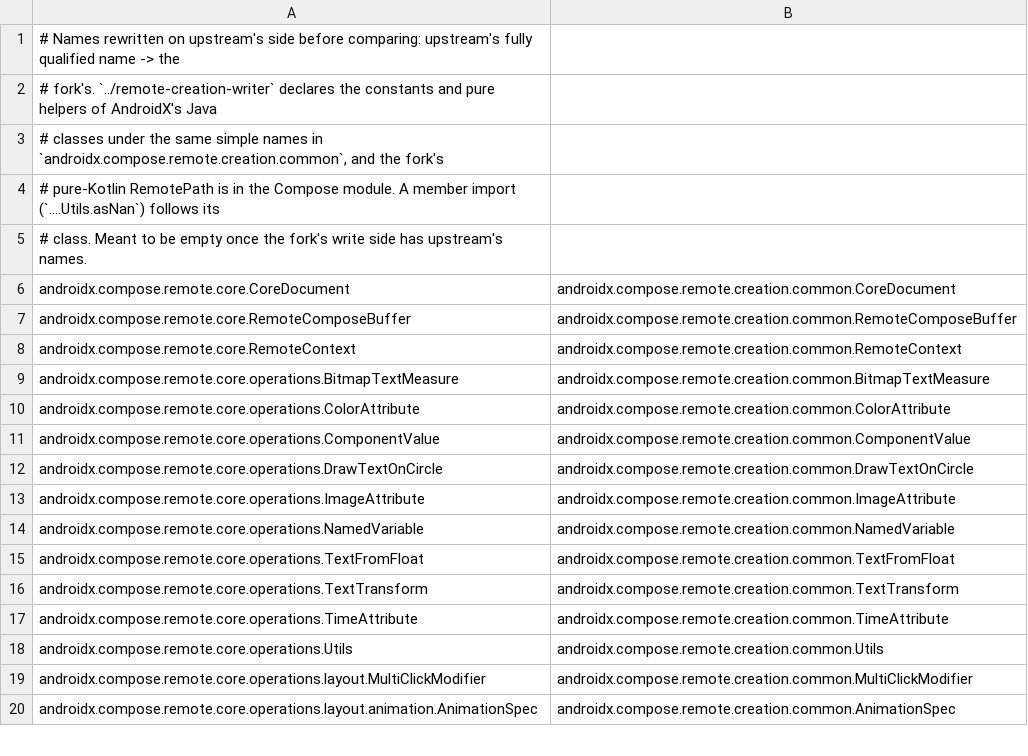
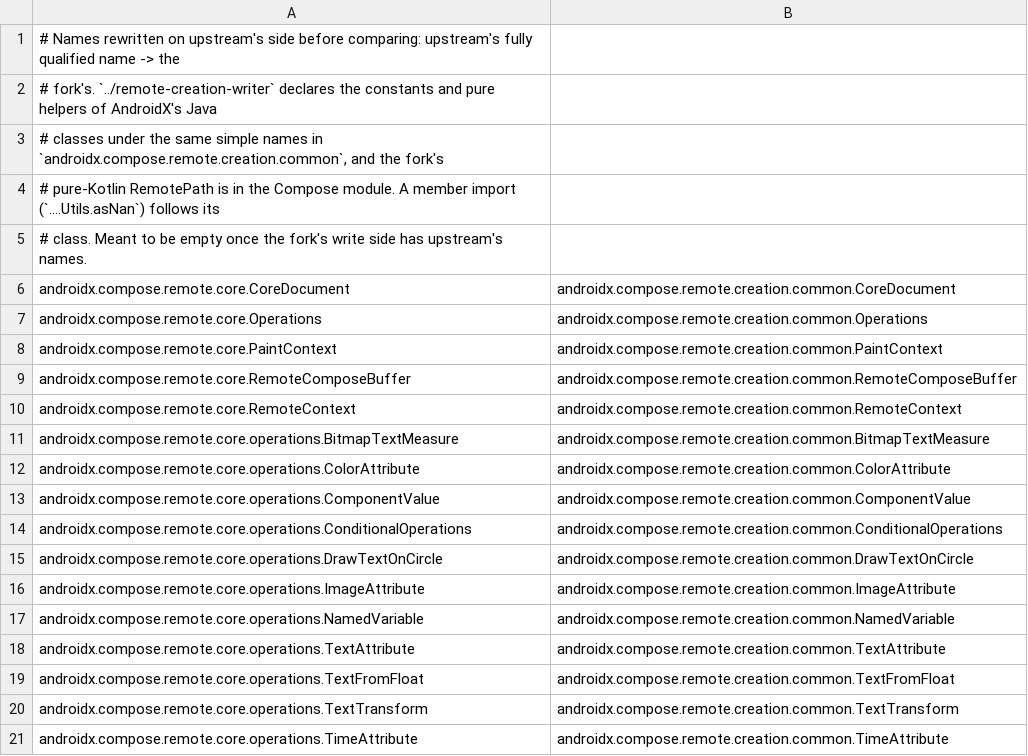
Before and after one commit to yschimke/rc-players, a TSV file: third_party/remote-creation-compose/scripts/upstream-fqn.tsv, drawn as a sheet; only a part is shown; the shorter side is filled out with more unchanged rows.

```diff
--- a/third_party/remote-creation-compose/scripts/upstream-fqn.tsv
+++ b/third_party/remote-creation-compose/scripts/upstream-fqn.tsv
@@ -6,2 +6,4 @@
 androidx.compose.remote.core.CoreDocument	androidx.compose.remote.creation.common.CoreDocument
+androidx.compose.remote.core.Operations	androidx.compose.remote.creation.common.Operations
+androidx.compose.remote.core.PaintContext	androidx.compose.remote.creation.common.PaintContext
 androidx.compose.remote.core.RemoteComposeBuffer	androidx.compose.remote.creation.common.RemoteComposeBuffer
@@ -11,2 +13,3 @@ androidx.compose.remote.core.operations.ColorAttribute	androidx.compose.remote.c
 androidx.compose.remote.core.operations.ComponentValue	androidx.compose.remote.creation.common.ComponentValue
+androidx.compose.remote.core.operations.ConditionalOperations	androidx.compose.remote.creation.common.ConditionalOperations
 androidx.compose.remote.core.operations.DrawTextOnCircle	androidx.compose.remote.creation.common.DrawTextOnCircle
@@ -14,2 +17,3 @@ androidx.compose.remote.core.operations.ImageAttribute	androidx.compose.remote.c
 androidx.compose.remote.core.operations.NamedVariable	androidx.compose.remote.creation.common.NamedVariable
+androidx.compose.remote.core.operations.TextAttribute	androidx.compose.remote.creation.common.TextAttribute
 androidx.compose.remote.core.operations.TextFromFloat	androidx.compose.remote.creation.common.TextFromFloat
```
Also changed, not shown: 28 other files.
